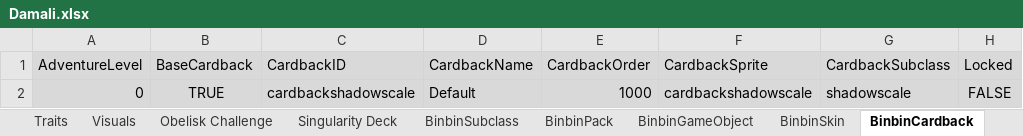
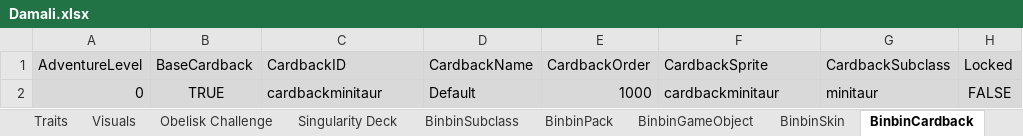
Before and after one commit to binbinmods/Damali, an Excel workbook: Damali.xlsx, sheet BinbinCardback, drawn as a sheet; only a part is shown; values as stored, in another font and other column widths than the file's, no borders; charts and pictures not drawn; the diff names each change by its address in the sheet, - before the commit and + after, or states it on an @@ line.

```diff
--- a/Damali.xlsx (sheet BinbinCardback)
+++ b/Damali.xlsx (sheet BinbinCardback)
-C2 (CardbackID): cardbackshadowscale
+C2 (CardbackID): cardbackminitaur
-F2 (CardbackSprite): cardbackshadowscale
+F2 (CardbackSprite): cardbackminitaur
-G2 (CardbackSubclass): shadowscale
+G2 (CardbackSubclass): minitaur
```
Also changed, not shown: sheet BinbinSubclass, sheet BinbinTraits, sheet Singularity Deck, sheet General, sheet Traits, sheet BinbinPack, 4 more sheets, formulas that keep their value, hidden cells, 26 other files.
